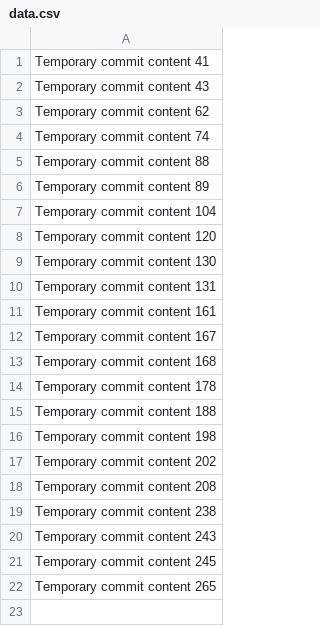
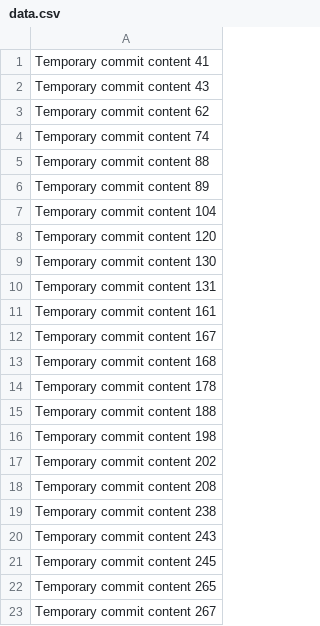
Before and after one commit to lanjin66/jin66, a CSV file: data.csv, drawn as a sheet; the diff names each change by its address in the sheet, - before the commit and + after, or states it on an @@ line.

```diff
--- a/data.csv
+++ b/data.csv
+row 23: Temporary commit content 267
```
